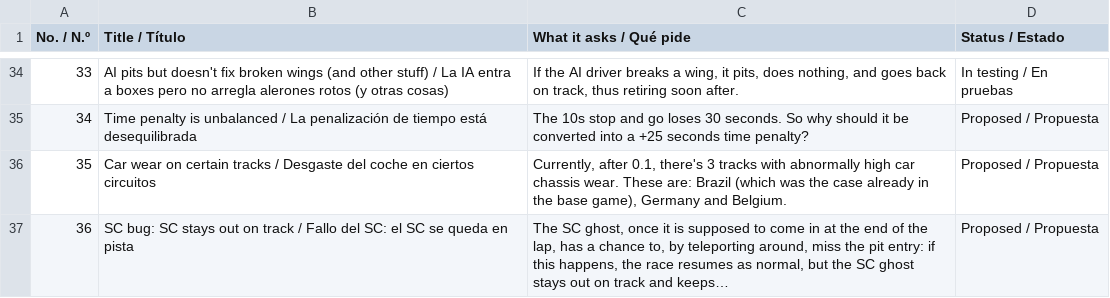
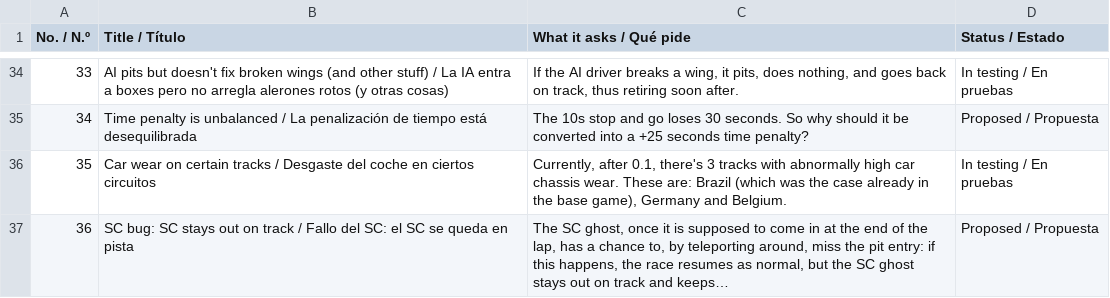
Before and after one commit to fermanpre/gpw-evolution-98, a CSV file: datos/lista_publica.csv, drawn as a sheet; only a part is shown, gaps mark what is left out.

```diff
--- a/datos/lista_publica.csv
+++ b/datos/lista_publica.csv
@@ -35,3 +35,3 @@ No. / N.º,Title / Título,What it asks / Qué pide,Status / Estado
 34,Time penalty is unbalanced / La penalización de tiempo está desequilibrada,The 10s stop and go loses 30 seconds. So why should it be converted into a +25 seconds time penalty?,Proposed / Propuesta
-35,Car wear on certain tracks / Desgaste del coche en ciertos circuitos,"Currently, after 0.1, there's 3 tracks with abnormally high car chassis wear. These are: Brazil (which was the case already in the base game), Germany and Belgium.",Proposed / Propuesta
+35,Car wear on certain tracks / Desgaste del coche en ciertos circuitos,"Currently, after 0.1, there's 3 tracks with abnormally high car chassis wear. These are: Brazil (which was the case already in the base game), Germany and Belgium.",In testing / En pruebas
 36,SC bug: SC stays out on track / Fallo del SC: el SC se queda en pista,"The SC ghost, once it is supposed to come in at the end of the lap, has a chance to, by teleporting around, miss the pit entry: if this happens, the race resumes as normal, but the SC ghost stays out on track and keeps…",Proposed / Propuesta
```
Also changed, not shown: 2 other files.
